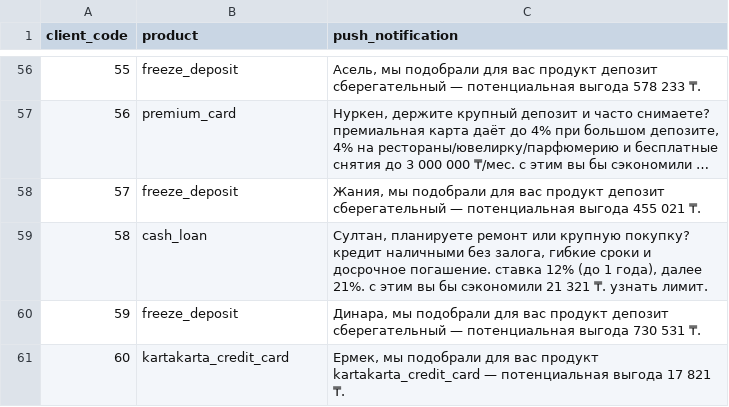
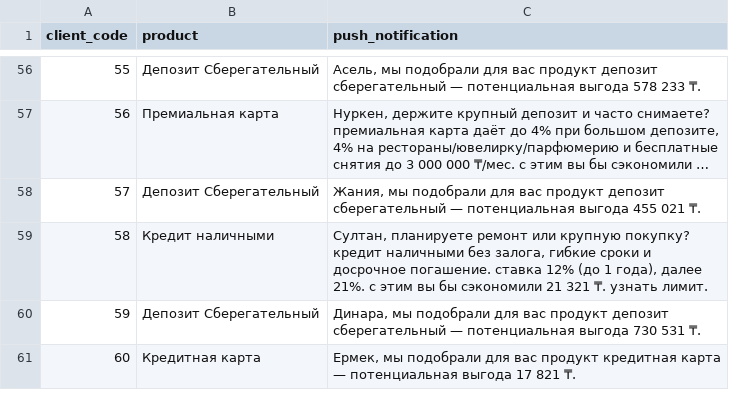
Before and after one commit to tvnshin/bcc, a CSV file: notifs.csv, drawn as a sheet; only a part is shown, gaps mark what is left out; long unchanged cells end in …; the diff covers the shown part only; the diff names each change by its address in the sheet, - before the commit and + after, or states it on an @@ line.

```diff
--- a/notifs.csv
+++ b/notifs.csv
-B56 (product): freeze_deposit
+B56 (product): Депозит Сберегательный
-B57 (product): premium_card
+B57 (product): Премиальная карта
-B58 (product): freeze_deposit
+B58 (product): Депозит Сберегательный
-B59 (product): cash_loan
+B59 (product): Кредит наличными
-B60 (product): freeze_deposit
+B60 (product): Депозит Сберегательный
-B61 (product): kartakarta_credit_card
+B61 (product): Кредитная карта
-C61 (push_notification): …вас продукт kartakarta_credit_card — потенциальная…
+C61 (push_notification): …вас продукт кредитная карта — потенциальная…
```
Also changed, not shown: 63 edited cells elsewhere in this file, 2 other files.
